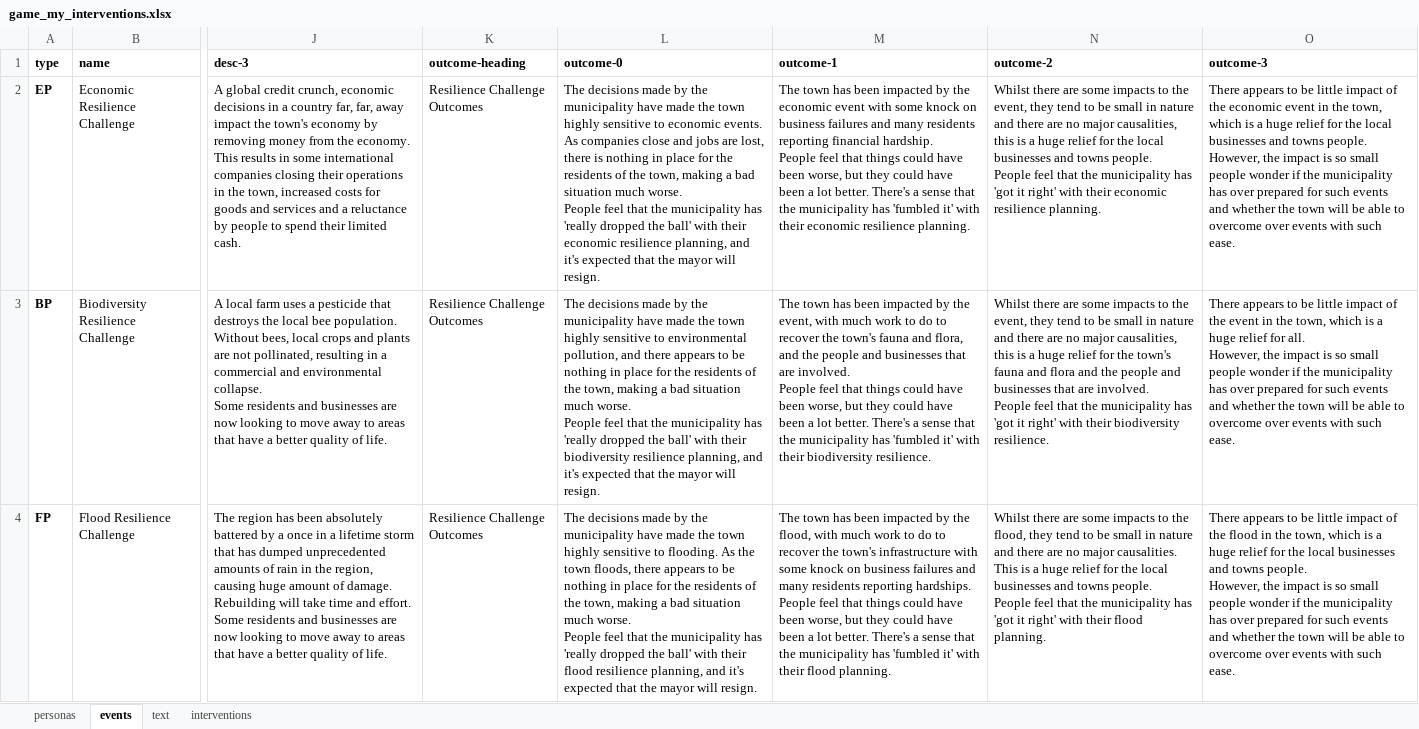
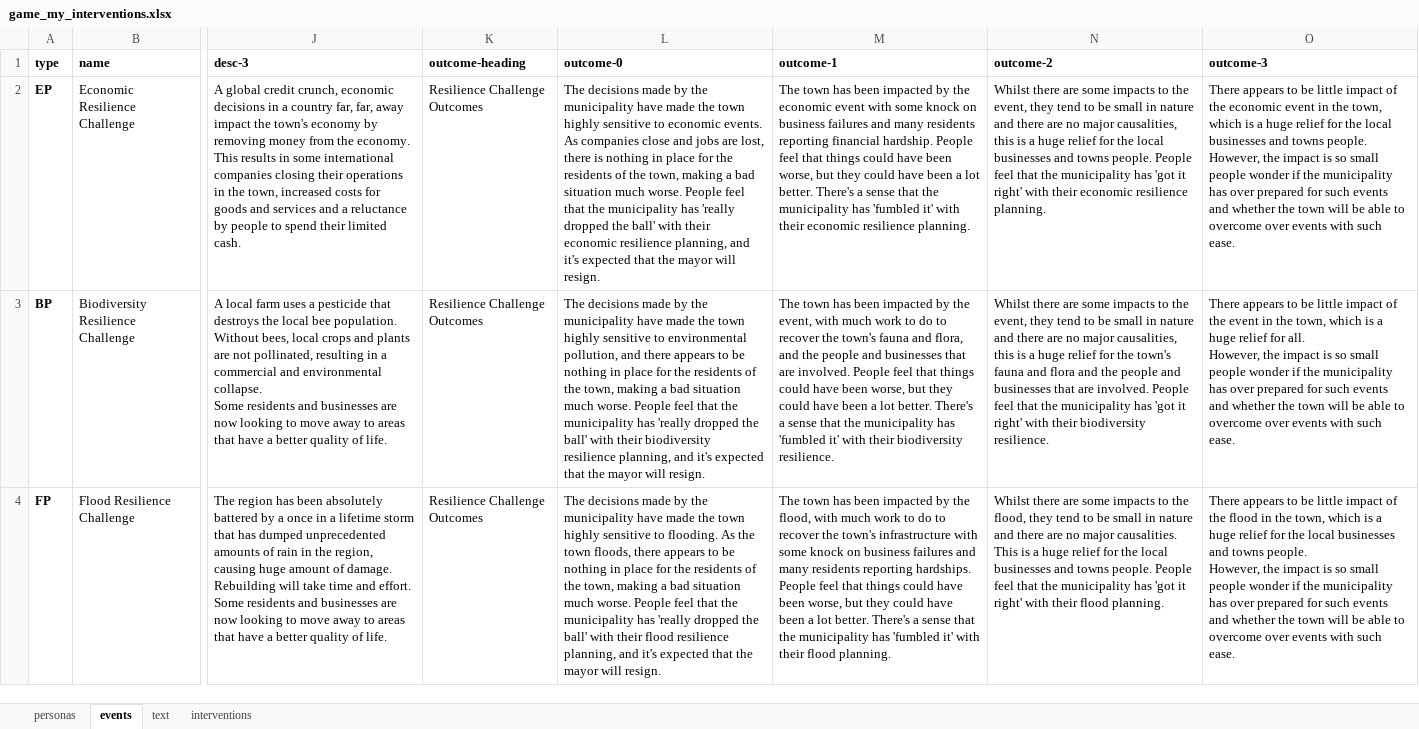
Before and after one commit to arsinoe-serious-game/arsinoe-serious-game.github.io, an Excel workbook: martin-cs7/build/game_my_interventions.xlsx, sheet events, drawn as a sheet; only a part is shown, gaps mark what is left out; values as stored, in another font and other column widths than the file's, no borders; the diff covers the shown part only; the diff names each change by its address in the sheet, - before the commit and + after, or states it on an @@ line.

```diff
--- a/martin-cs7/build/game_my_interventions.xlsx (sheet events)
+++ b/martin-cs7/build/game_my_interventions.xlsx (sheet events)
-L2 (outcome-0): …will resign.
+L2 (outcome-0): …will resign.
-M2 (outcome-1): …resilience planning.
+M2 (outcome-1): …resilience planning.
-N2 (outcome-2): …resilience planning.
+N2 (outcome-2): …resilience planning.
-L3 (outcome-0): …will resign.
+L3 (outcome-0): …will resign.
-M3 (outcome-1): …biodiversity resilience.
+M3 (outcome-1): …biodiversity resilience.
-N3 (outcome-2): …biodiversity resilience.
+N3 (outcome-2): …biodiversity resilience.
-L4 (outcome-0): …will resign.
+L4 (outcome-0): …will resign.
-M4 (outcome-1): …flood planning.
+M4 (outcome-1): …flood planning.
-N4 (outcome-2): …flood planning.
+N4 (outcome-2): …flood planning.
```
Also changed, not shown: 6 edited cells elsewhere in this sheet, 7 other files.
